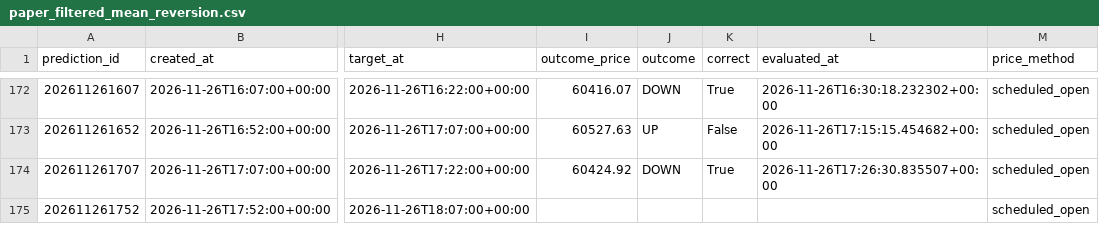
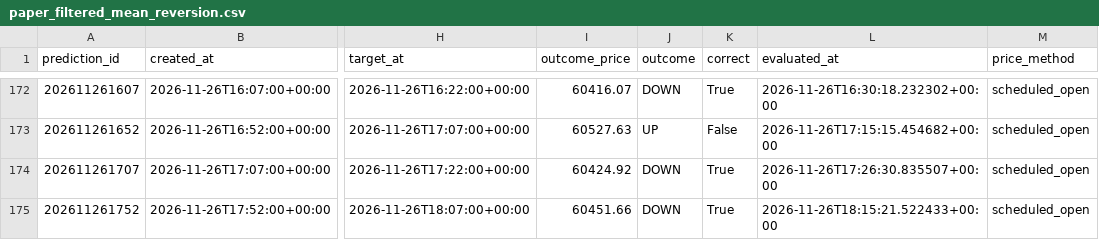
Before and after one commit to UncleJeffaffa/bitcoin-prediction-bot, a CSV file: paper_filtered_mean_reversion.csv, drawn as a sheet; only a part is shown, gaps mark what is left out; the diff names each change by its address in the sheet, - before the commit and + after, or states it on an @@ line.

```diff
--- a/paper_filtered_mean_reversion.csv
+++ b/paper_filtered_mean_reversion.csv
-I175 (outcome_price): (empty)
+I175 (outcome_price): 60451.66
-J175 (outcome): (empty)
+J175 (outcome): DOWN
-K175 (correct): (empty)
+K175 (correct): True
-L175 (evaluated_at): (empty)
+L175 (evaluated_at): 2026-11-26T18:15:21.522433+00:00
```
Also changed, not shown: paper_mean_reversion.csv, predictions.csv.
